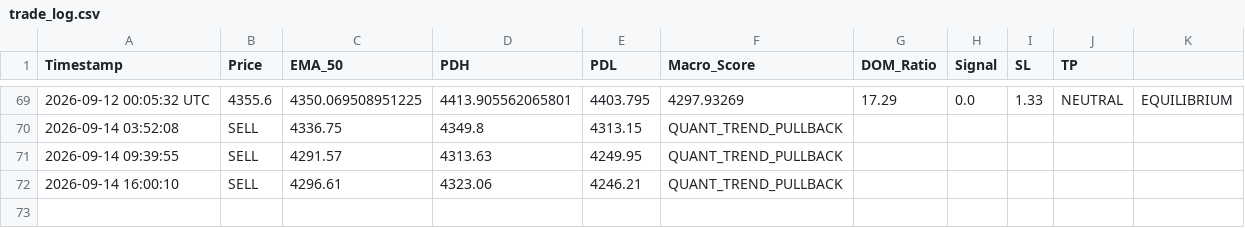
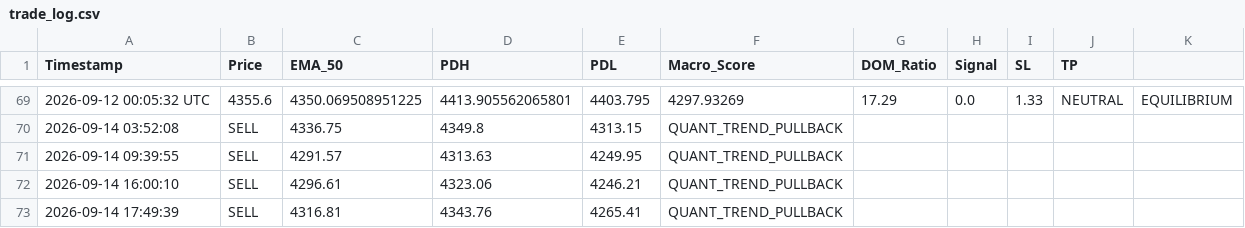
Before and after one commit to parfactmatch-cloud/gold-macro-dashboard, a CSV file: trade_log.csv, drawn as a sheet; only a part is shown, gaps mark what is left out.

```diff
--- a/trade_log.csv
+++ b/trade_log.csv
@@ -72 +72,2 @@ Timestamp,Price,EMA_50,PDH,PDL,Macro_Score,DOM_Ratio,Signal,SL,TP
 2026-09-14 16:00:10,SELL,4296.61,4323.06,4246.21,QUANT_TREND_PULLBACK
+2026-09-14 17:49:39,SELL,4316.81,4343.76,4265.41,QUANT_TREND_PULLBACK
```
Also changed, not shown: 2 other files.
